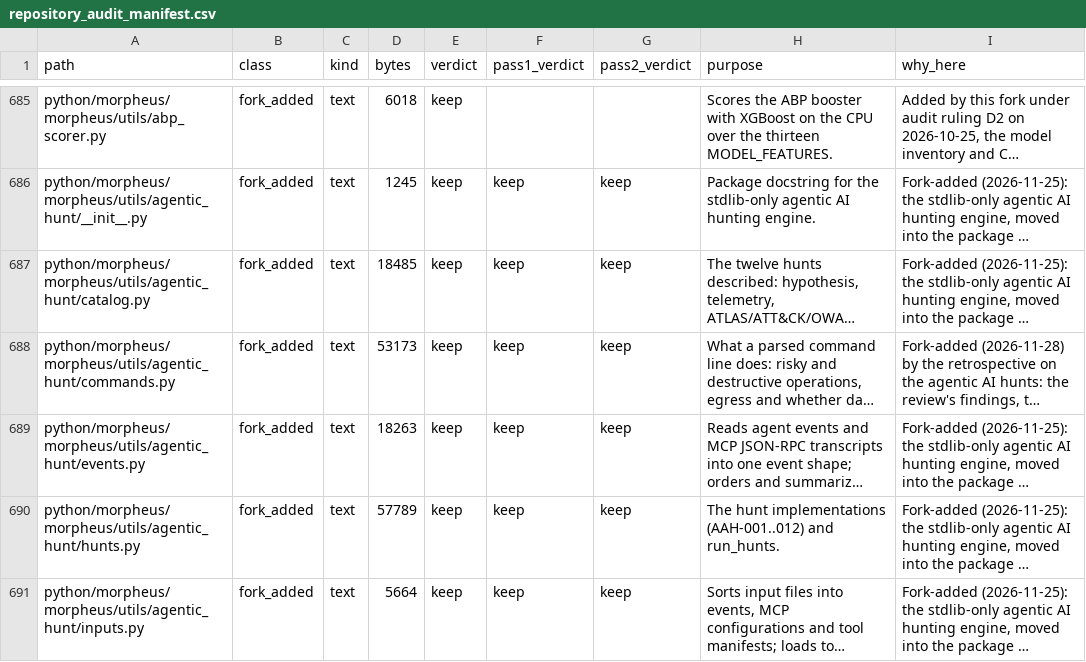
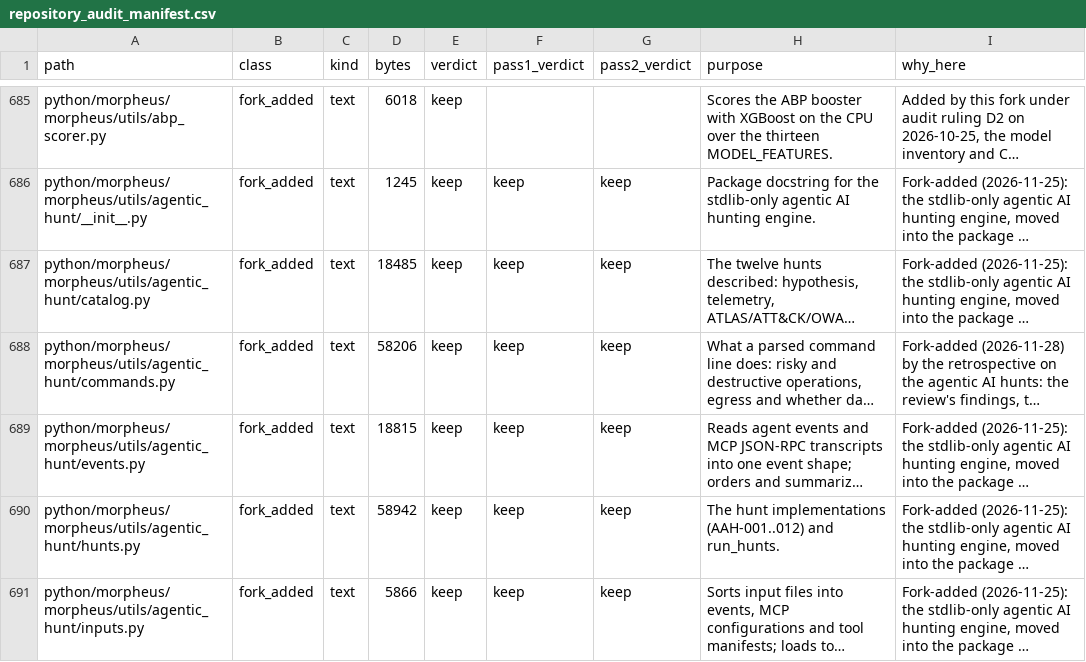
Before and after one commit to kj299/Morpheus, a CSV file: ci/artifacts/repository_audit_manifest.csv, drawn as a sheet; only a part is shown, gaps mark what is left out; long unchanged cells end in …; the diff covers the shown part only; the diff names each change by its address in the sheet, - before the commit and + after, or states it on an @@ line.

```diff
--- a/ci/artifacts/repository_audit_manifest.csv
+++ b/ci/artifacts/repository_audit_manifest.csv
-D688 (bytes): 53173
+D688 (bytes): 58206
-D689 (bytes): 18263
+D689 (bytes): 18815
-D690 (bytes): 57789
+D690 (bytes): 58942
-D691 (bytes): 5664
+D691 (bytes): 5866
```
Also changed, not shown: 9 edited cells elsewhere in this file, 15 other files.
